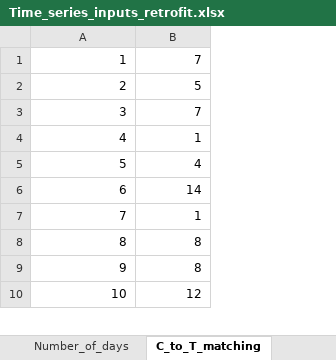
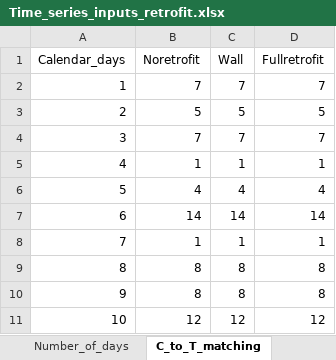
Before and after one commit to eth-sustec/single_energy_hub_single_year, an Excel workbook: Time_series_inputs_retrofit.xlsx, sheet C_to_T_matching, drawn as a sheet; only a part is shown; values as stored, in another font and other column widths than the file's, no borders; addresses are those after the commit; the diff names each change by its address in the sheet, - before the commit and + after, or states it on an @@ line.

Commit message:
Updated input data structure

```diff
--- a/Time_series_inputs_retrofit.xlsx (sheet C_to_T_matching)
+++ b/Time_series_inputs_retrofit.xlsx (sheet C_to_T_matching)
+column C, rows 2-11: 7 | 5 | 7 | 1 | 4 | 14 | 1 | 8 | 8 | 12
+column D, rows 2-11: 7 | 5 | 7 | 1 | 4 | 14 | 1 | 8 | 8 | 12
+row 1: Calendar_days | Noretrofit | Wall | Fullretrofit
```
Also changed, not shown: sheet Number_of_days.
